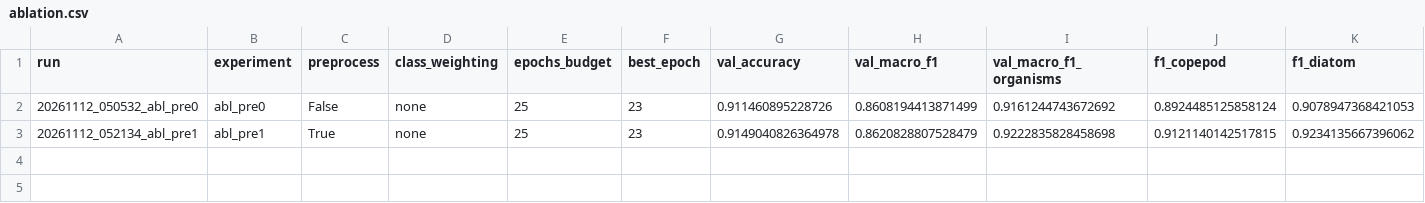
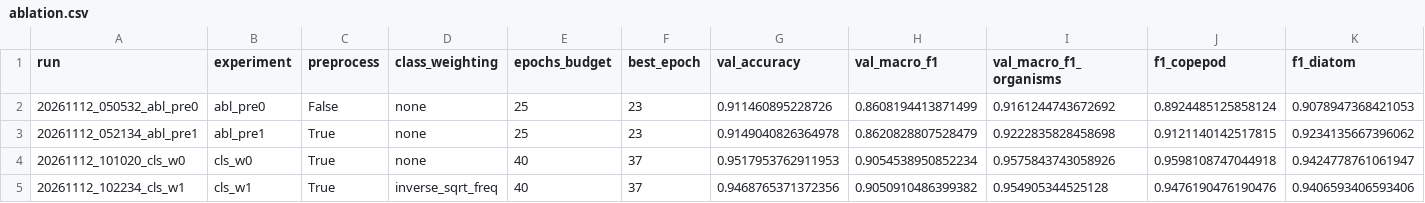
Before and after one commit to eswar1602-web/PLANKTOSCAN-AI, a CSV file: results/ablation.csv, drawn as a sheet; only a part is shown; rows hold the shown columns only; the diff names each change by its address in the sheet, - before the commit and + after, or states it on an @@ line.

```diff
--- a/results/ablation.csv
+++ b/results/ablation.csv
+row 4: 20261112_101020_cls_w0 | cls_w0 | True | none | 40 | 37 | 0.9517953762911953 | 0.9054538950852234 | 0.9575843743058926 | 0.9598108747044918 | 0.9424778761061947
+row 5: 20261112_102234_cls_w1 | cls_w1 | True | inverse_sqrt_freq | 40 | 37 | 0.9468765371372356 | 0.9050910486399382 | 0.954905344525128 | 0.9476190476190476 | 0.9406593406593406
```
Also changed, not shown: 8 other files.
